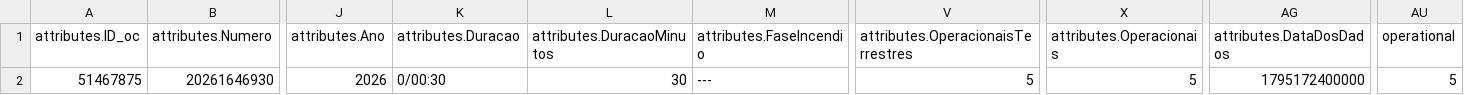
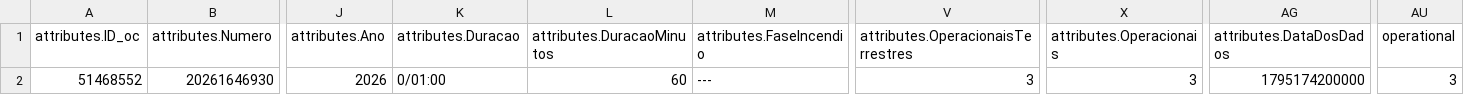
Before and after one commit to CatiaBarros/occurrence-data-collector, a CSV file: Ocorrencias_incendio.csv, drawn as a sheet; only a part is shown, gaps mark what is left out; the diff names each change by its address in the sheet, - before the commit and + after, or states it on an @@ line.

```diff
--- a/Ocorrencias_incendio.csv
+++ b/Ocorrencias_incendio.csv
-A2 (attributes.ID_oc): 51467875
+A2 (attributes.ID_oc): 51468552
-K2 (attributes.Duracao): 0/00:30
+K2 (attributes.Duracao): 0/01:00
-L2 (attributes.DuracaoMinutos): 30
+L2 (attributes.DuracaoMinutos): 60
-V2: 5
+V2: 3
-X2 (attributes.Operacionais): 5
+X2 (attributes.Operacionais): 3
-AG2 (attributes.DataDosDados): 1795172400000
+AG2 (attributes.DataDosDados): 1795174200000
-AU2 (operational): 5
+AU2 (operational): 3
```
Also changed, not shown: Ocorrencias_mau_tempo.csv, dados_prociv_expanded.csv, 1 other file.
